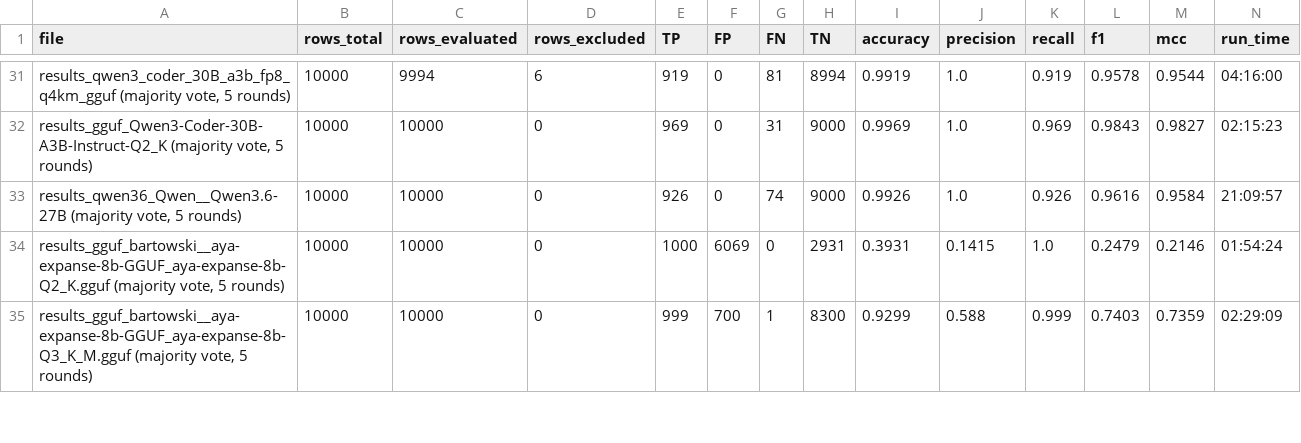
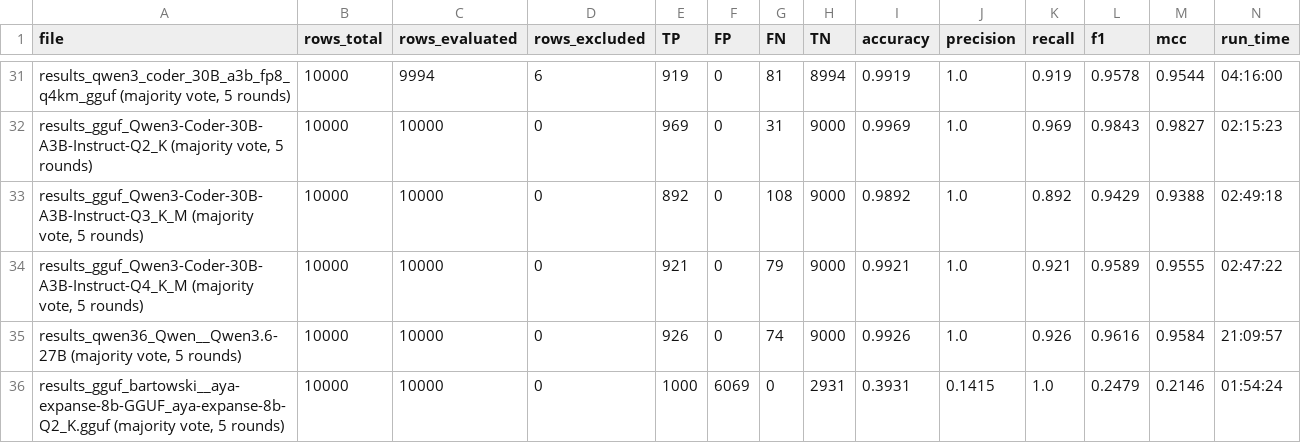
Before and after one commit to cragkhit/quantization-clone-study, a CSV file: summaries/evaluation_summary.csv, drawn as a sheet; only a part is shown, gaps mark what is left out; the shorter side is filled out with more unchanged rows; the diff names each change by its address in the sheet, - before the commit and + after, or states it on an @@ line.

```diff
--- a/summaries/evaluation_summary.csv
+++ b/summaries/evaluation_summary.csv
+row 33: results_gguf_Qwen3-Coder-30B-A3B-Instruct-Q3_K_M (majority vote, 5 rounds) | 10000 | 10000 | 0 | 892 | 0 | 108 | 9000 | 0.9892 | 1.0 | 0.892 | 0.9429 | 0.9388 | 02:49:18
+row 34: results_gguf_Qwen3-Coder-30B-A3B-Instruct-Q4_K_M (majority vote, 5 rounds) | 10000 | 10000 | 0 | 921 | 0 | 79 | 9000 | 0.9921 | 1.0 | 0.921 | 0.9589 | 0.9555 | 02:47:22
```
Also changed, not shown: 11 other files.
